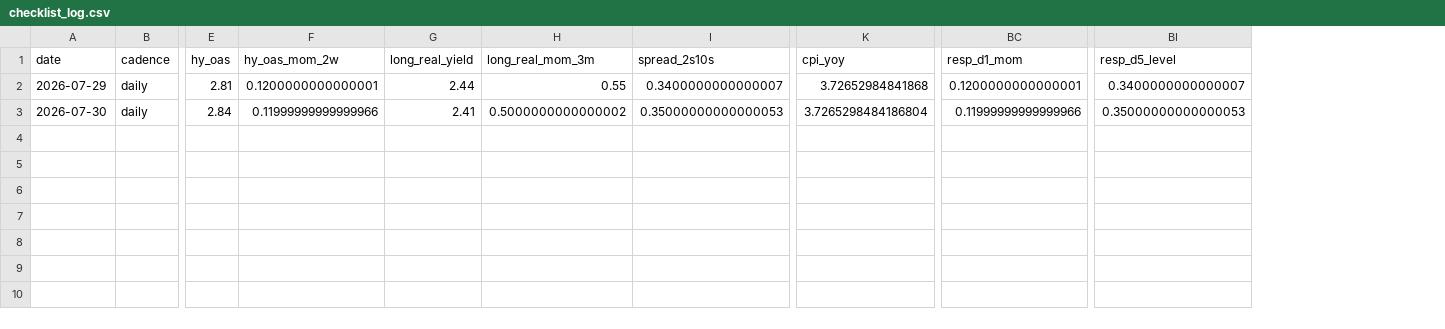
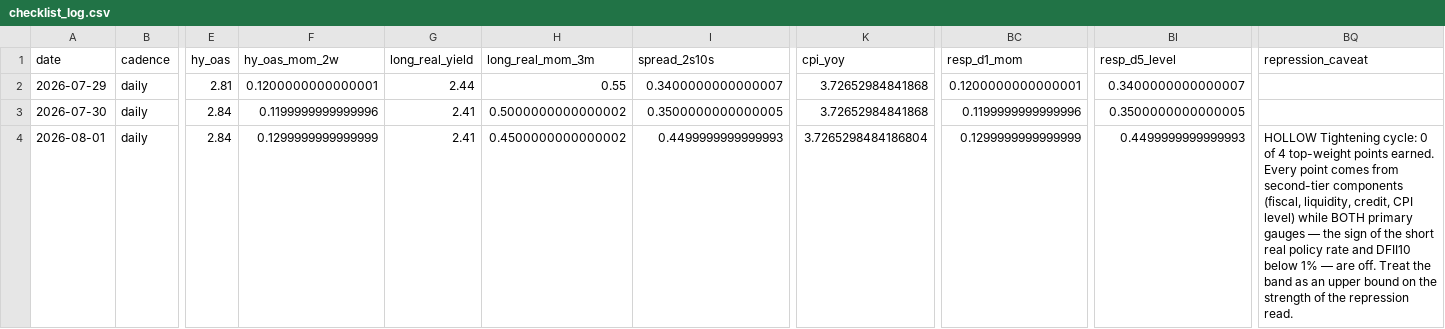
Before and after one commit to timothylundeen2008-web/Portfolio-Tracker, a CSV file: data/checklist_log.csv, drawn as a sheet; only a part is shown, gaps mark what is left out; rows hold the shown columns only; the diff names each change by its address in the sheet, - before the commit and + after, or states it on an @@ line.

Commit message:
data: update checklist_log.csv (2026-08-01 00:44)

```diff
--- a/data/checklist_log.csv
+++ b/data/checklist_log.csv
+column BQ (repression_caveat), empty
-F3 (hy_oas_mom_2w): 0.11999999999999966
+F3 (hy_oas_mom_2w): 0.1199999999999996
-I3 (spread_2s10s): 0.35000000000000053
+I3 (spread_2s10s): 0.3500000000000005
-K3 (cpi_yoy): 3.7265298484186804
+K3 (cpi_yoy): 3.72652984841868
-BC3 (resp_d1_mom): 0.11999999999999966
+BC3 (resp_d1_mom): 0.1199999999999996
-BI3 (resp_d5_level): 0.35000000000000053
+BI3 (resp_d5_level): 0.3500000000000005
+row 4: 2026-08-01 | daily | 2.84 | 0.1299999999999999 | 2.41 | 0.4500000000000002 | 0.4499999999999993 | 3.7265298484186804 | 0.1299999999999999 | 0.4499999999999993 | HOLLOW Tightening cycle: 0 of 4 top-weight points earned. Every point comes from second-tier components (fiscal, liquidity, credit, CPI level) while BOTH primary gauges — the sign of the short real policy rate and DFII10 below 1% — are off. Treat the band as an upper bound on the strength of the repression read.
```
